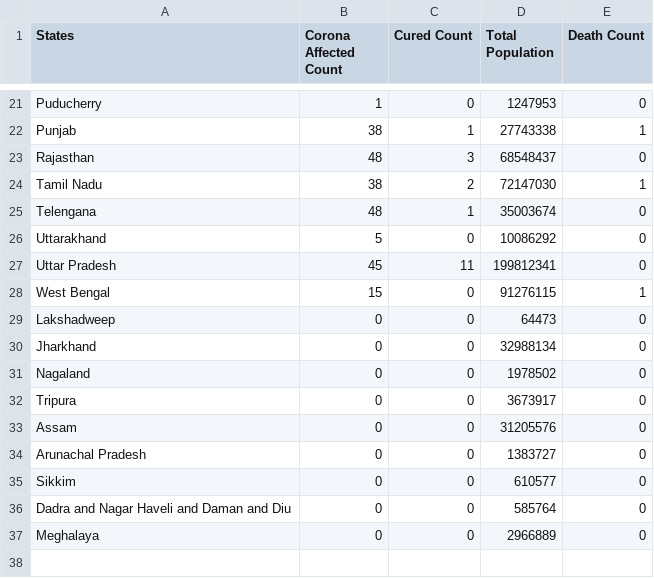
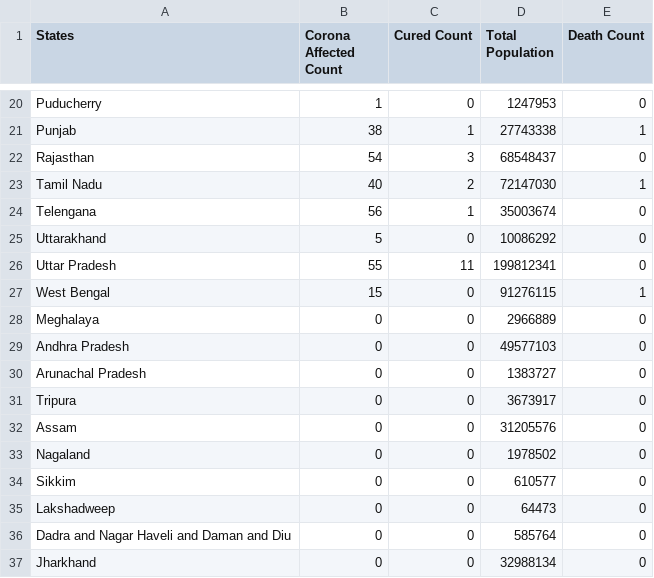
Before and after one commit to 94mrinmoy/indiacovid19, a CSV file: Corona_2020-03-28.csv, drawn as a sheet; only a part is shown, gaps mark what is left out; the diff covers the shown part only.

```diff
--- a/Corona_2020-03-28.csv
+++ b/Corona_2020-03-28.csv
@@ -22,16 +21,17 @@ Puducherry,1,0,1247953,0
 Punjab,38,1,27743338,1
-Rajasthan,48,3,68548437,0
-Tamil Nadu,38,2,72147030,1
-Telengana,48,1,35003674,0
+Rajasthan,54,3,68548437,0
+Tamil Nadu,40,2,72147030,1
+Telengana,56,1,35003674,0
 Uttarakhand,5,0,10086292,0
-Uttar Pradesh,45,11,199812341,0
+Uttar Pradesh,55,11,199812341,0
 West Bengal,15,0,91276115,1
-Lakshadweep,0,0,64473,0
-Jharkhand,0,0,32988134,0
-Nagaland,0,0,1978502,0
+Meghalaya,0,0,2966889,0
+Andhra Pradesh,0,0,49577103,0
+Arunachal Pradesh,0,0,1383727,0
 Tripura,0,0,3673917,0
 Assam,0,0,31205576,0
-Arunachal Pradesh,0,0,1383727,0
+Nagaland,0,0,1978502,0
 Sikkim,0,0,610577,0
+Lakshadweep,0,0,64473,0
 Dadra and Nagar Haveli and Daman and Diu,0,0,585764,0
-Meghalaya,0,0,2966889,0
+Jharkhand,0,0,32988134,0
```
Also changed, not shown: 1 removed row and 5 edited cells elsewhere in this file, 6 other files.
